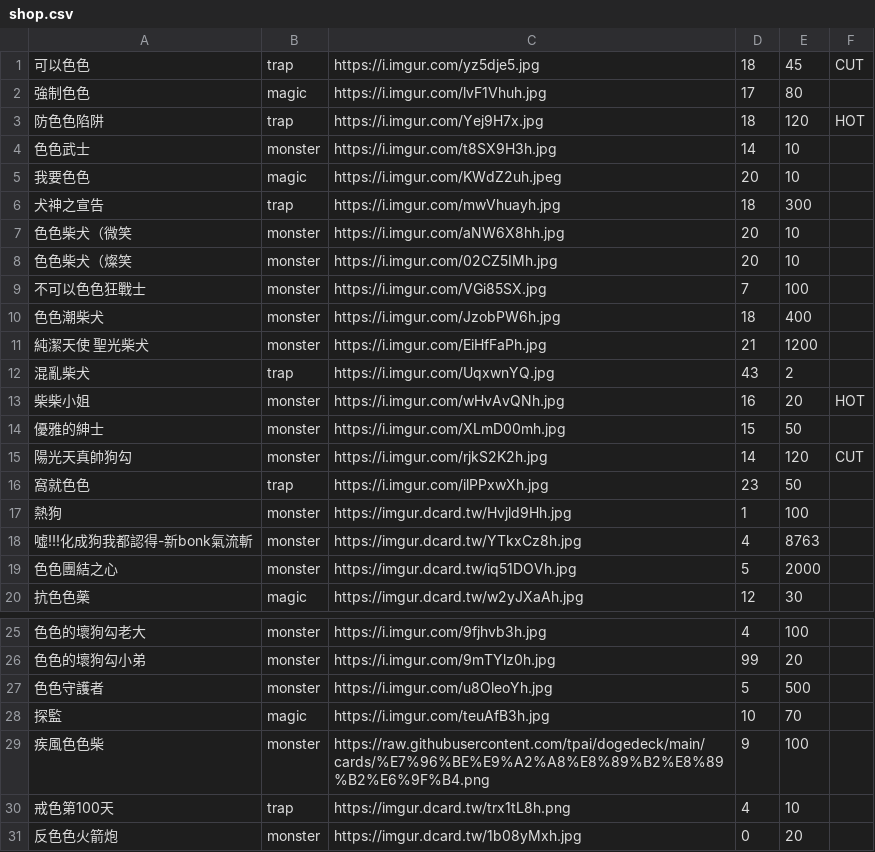
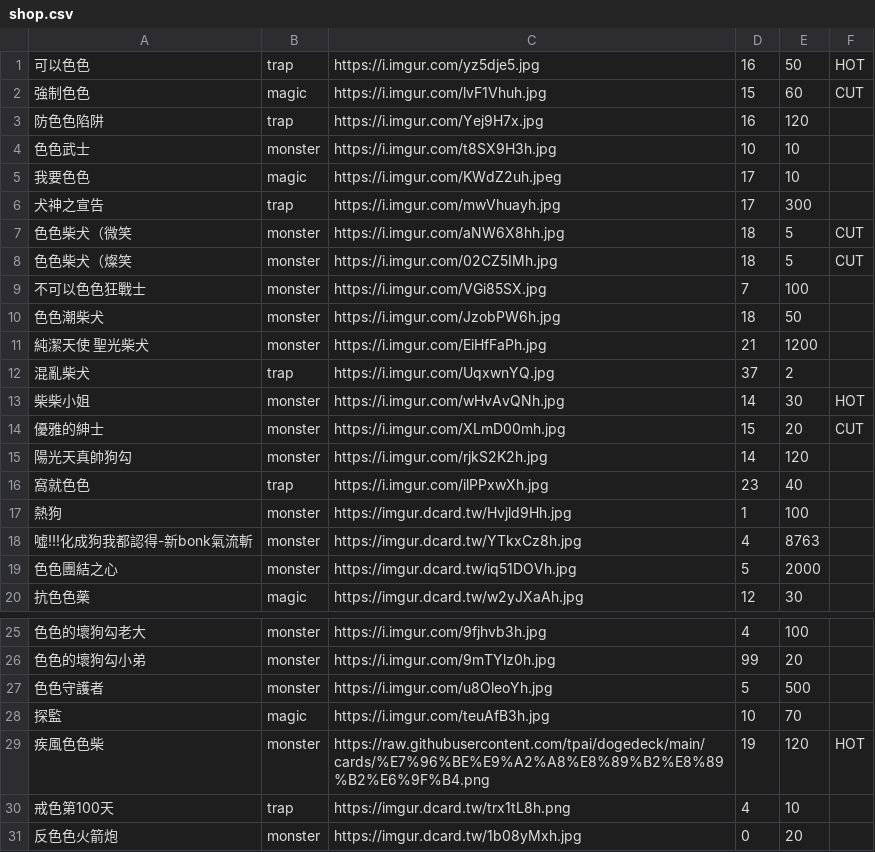
Before and after one commit to freefrit/AOOP_DogeShop, a CSV file: src/shop.csv, drawn as a sheet; only a part is shown, gaps mark what is left out.

```diff
--- a/src/shop.csv
+++ b/src/shop.csv
@@ -1,17 +1,17 @@
-可以色色,trap,https://i.imgur.com/yz5dje5.jpg,18,45,CUT
-強制色色,magic,https://i.imgur.com/lvF1Vhuh.jpg,17,80,
-防色色陷阱,trap,https://i.imgur.com/Yej9H7x.jpg,18,120,HOT
-色色武士,monster,https://i.imgur.com/t8SX9H3h.jpg,14,10,
-我要色色,magic,https://i.imgur.com/KWdZ2uh.jpeg,20,10,
-犬神之宣告,trap,https://i.imgur.com/mwVhuayh.jpg,18,300,
-色色柴犬（微笑,monster,https://i.imgur.com/aNW6X8hh.jpg,20,10,
-色色柴犬（燦笑,monster,https://i.imgur.com/02CZ5IMh.jpg,20,10,
+可以色色,trap,https://i.imgur.com/yz5dje5.jpg,16,50,HOT
+強制色色,magic,https://i.imgur.com/lvF1Vhuh.jpg,15,60,CUT
+防色色陷阱,trap,https://i.imgur.com/Yej9H7x.jpg,16,120,
+色色武士,monster,https://i.imgur.com/t8SX9H3h.jpg,10,10,
+我要色色,magic,https://i.imgur.com/KWdZ2uh.jpeg,17,10,
+犬神之宣告,trap,https://i.imgur.com/mwVhuayh.jpg,17,300,
+色色柴犬（微笑,monster,https://i.imgur.com/aNW6X8hh.jpg,18,5,CUT
+色色柴犬（燦笑,monster,https://i.imgur.com/02CZ5IMh.jpg,18,5,CUT
 不可以色色狂戰士,monster,https://i.imgur.com/VGi85SX.jpg,7,100,
-色色潮柴犬,monster,https://i.imgur.com/JzobPW6h.jpg,18,400,
+色色潮柴犬,monster,https://i.imgur.com/JzobPW6h.jpg,18,50,
 純潔天使 聖光柴犬,monster,https://i.imgur.com/EiHfFaPh.jpg,21,1200,
-混亂柴犬,trap,https://i.imgur.com/UqxwnYQ.jpg,43,2,
-柴柴小姐,monster,https://i.imgur.com/wHvAvQNh.jpg,16,20,HOT
-優雅的紳士,monster,https://i.imgur.com/XLmD00mh.jpg,15,50,
-陽光天真帥狗勾,monster,https://i.imgur.com/rjkS2K2h.jpg,14,120,CUT
-窩就色色,trap,https://i.imgur.com/ilPPxwXh.jpg,23,50,
+混亂柴犬,trap,https://i.imgur.com/UqxwnYQ.jpg,37,2,
+柴柴小姐,monster,https://i.imgur.com/wHvAvQNh.jpg,14,30,HOT
+優雅的紳士,monster,https://i.imgur.com/XLmD00mh.jpg,15,20,CUT
+陽光天真帥狗勾,monster,https://i.imgur.com/rjkS2K2h.jpg,14,120,
+窩就色色,trap,https://i.imgur.com/ilPPxwXh.jpg,23,40,
 熱狗,monster,https://imgur.dcard.tw/Hvjld9Hh.jpg,1,100,
@@ -28,3 +28,3 @@
 探監,magic,https://i.imgur.com/teuAfB3h.jpg,10,70,
-疾風色色柴,monster,https://raw.githubusercontent.com/tpai/dogedeck/main/cards/%E7%96%BE%E9%A2%A8%E8%89%B2%E8%89%B2%E6%9F%B4.png,9,100,
+疾風色色柴,monster,https://raw.githubusercontent.com/tpai/dogedeck/main/cards/%E7%96%BE%E9%A2%A8%E8%89%B2%E8%89%B2%E6%9F%B4.png,19,120,HOT
 戒色第100天,trap,https://imgur.dcard.tw/trx1tL8h.png,4,10,
```
Also changed, not shown: 2 other files.
